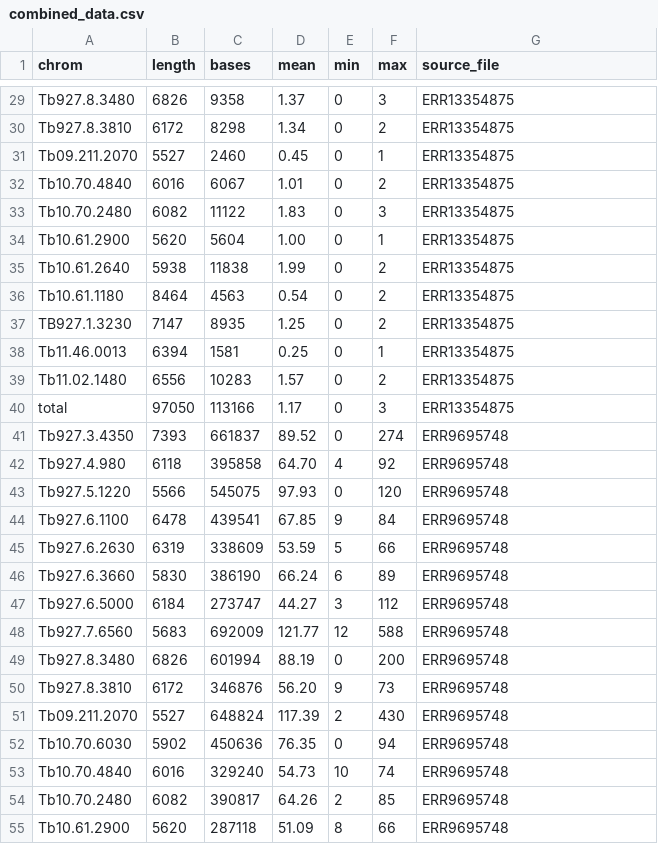
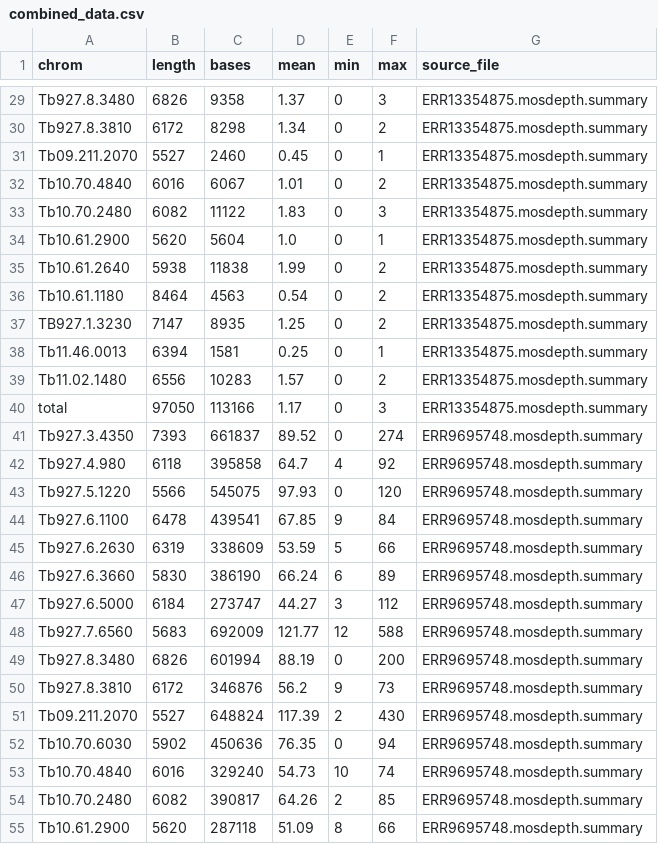
Before and after one commit to goldrieve/monotrac-nf, a CSV file: combined_data.csv, drawn as a sheet; only a part is shown, gaps mark what is left out; the diff covers the shown part only; the diff names each change by its address in the sheet, - before the commit and + after, or states it on an @@ line.

```diff
--- a/combined_data.csv
+++ b/combined_data.csv
-G29:G40 (source_file): ERR13354875
+G29:G40 (source_file): ERR13354875.mosdepth.summary
-D34 (mean): 1.00
+D34 (mean): 1.0
-G41:G55 (source_file): ERR9695748
+G41:G55 (source_file): ERR9695748.mosdepth.summary
-D42 (mean): 64.70
+D42 (mean): 64.7
-D50 (mean): 56.20
+D50 (mean): 56.2
```
Also changed, not shown: 39 edited cells elsewhere in this file.
